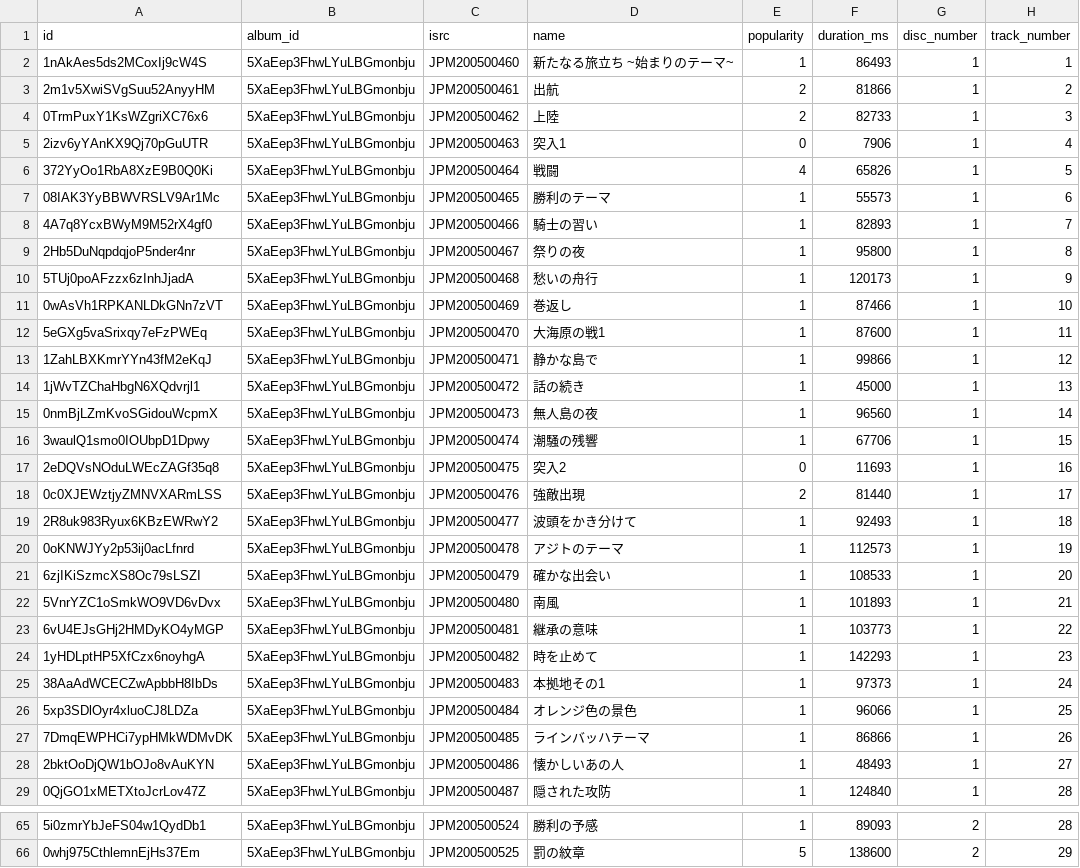
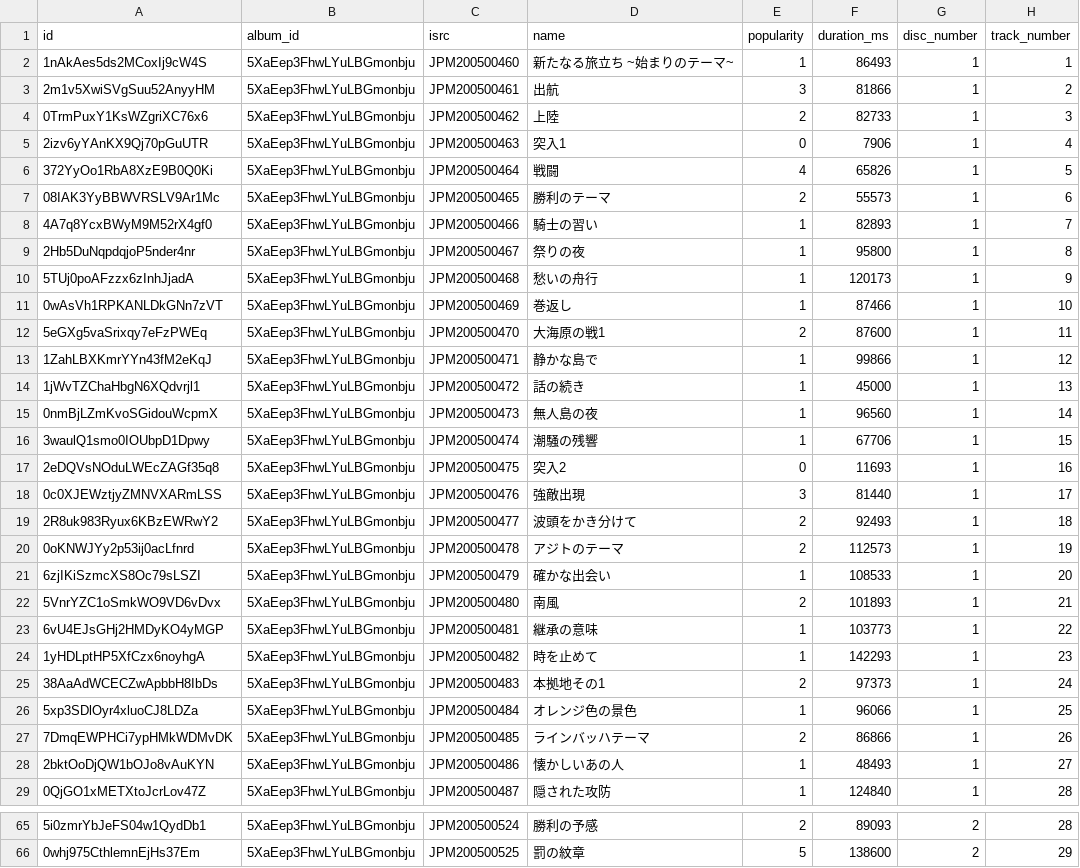
Before and after one commit to nikukyugamer/suikoden-music-on-spotify, a CSV file: db/csv_files/tracks_s4.csv, drawn as a sheet; only a part is shown, gaps mark what is left out; the diff covers the shown part only; the diff names each change by its address in the sheet, - before the commit and + after, or states it on an @@ line.

```diff
--- a/db/csv_files/tracks_s4.csv
+++ b/db/csv_files/tracks_s4.csv
-E3 (popularity): 2
+E3 (popularity): 3
-E7 (popularity): 1
+E7 (popularity): 2
-E12 (popularity): 1
+E12 (popularity): 2
-E18 (popularity): 2
+E18 (popularity): 3
-E19:E20 (popularity): 1
+E19:E20 (popularity): 2
-E22 (popularity): 1
+E22 (popularity): 2
-E25 (popularity): 1
+E25 (popularity): 2
-E27 (popularity): 1
+E27 (popularity): 2
-E65 (popularity): 1
+E65 (popularity): 2
```
Also changed, not shown: 16 edited cells elsewhere in this file, db/csv_files/tracks_s5.csv, db/csv_files/tracks_tk.csv, 6 other files.
